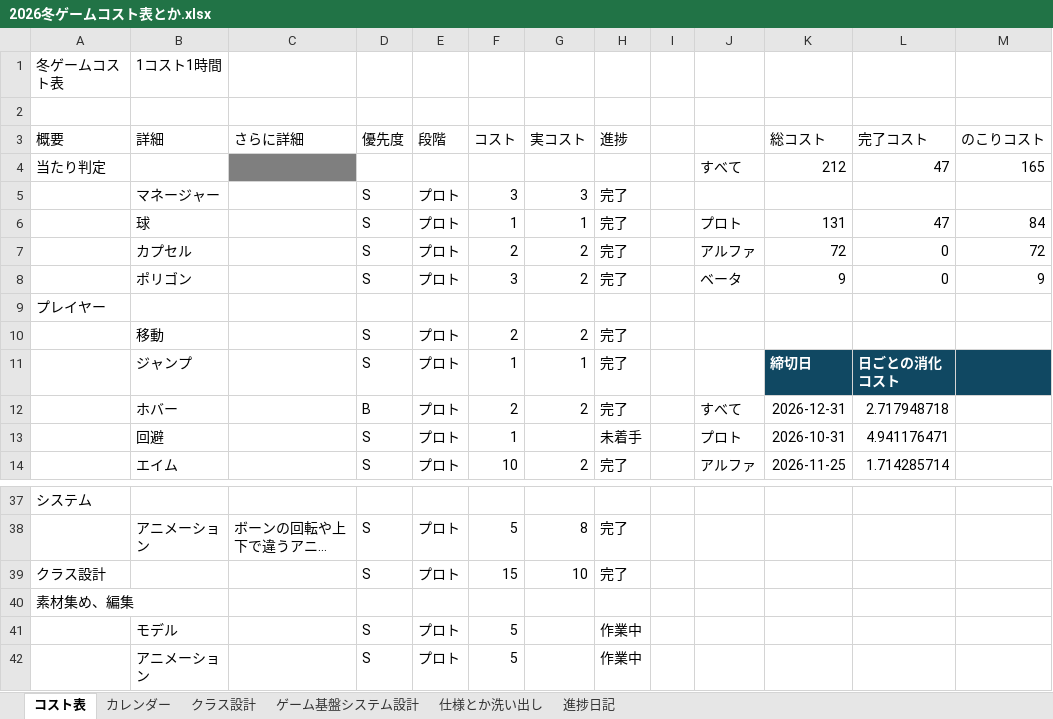
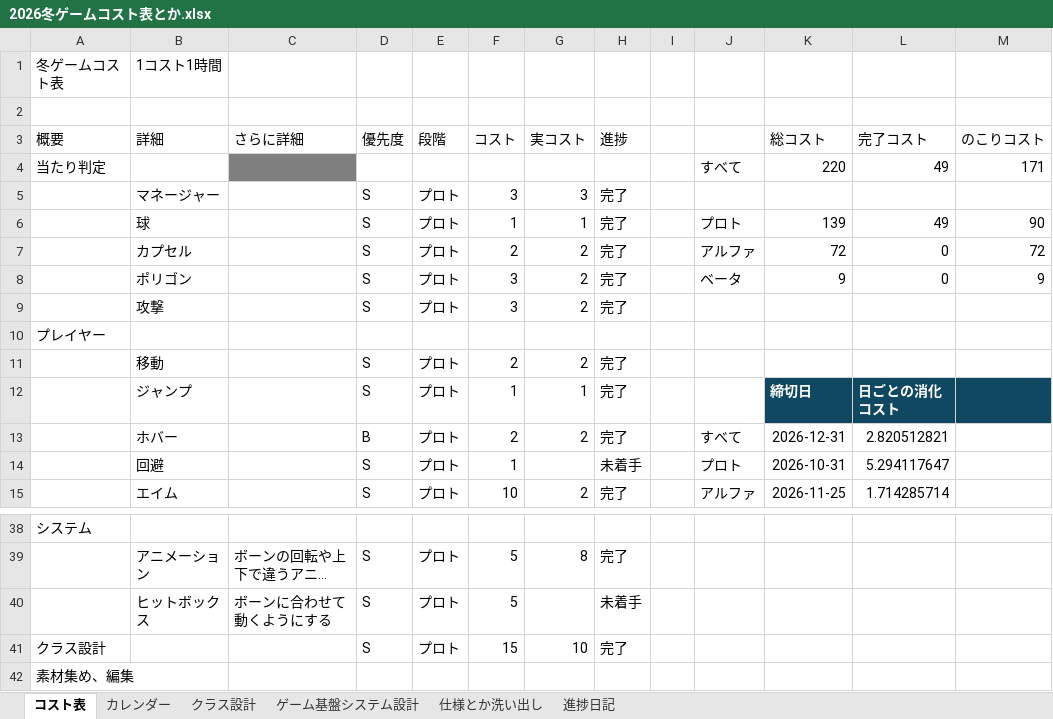
Before and after one commit to Tiger5286/WinterGame_2026, an Excel workbook: 2026冬ゲームコスト表とか.xlsx, sheet コスト表, drawn as a sheet; only a part is shown, gaps mark what is left out; the shorter side is filled out with more unchanged rows; long unchanged cells end in …; values as stored, in another font and other column widths than the file's, no borders; conditional formats not drawn; addresses are those after the commit; the diff names each change by its address in the sheet, - before the commit and + after, or states it on an @@ line.

Commit message:
Update 2026冬ゲームコスト表とか.xlsx

```diff
--- a/2026冬ゲームコスト表とか.xlsx (sheet コスト表)
+++ b/2026冬ゲームコスト表とか.xlsx (sheet コスト表)
-K4 (総コスト): 212
+K4 (総コスト): 220
-L4 (完了コスト): 47
+L4 (完了コスト): 49
-M4 (のこりコスト): 165
+M4 (のこりコスト): 171
-K6 (総コスト): 131
+K6 (総コスト): 139
-L6 (完了コスト): 47
+L6 (完了コスト): 49
-M6 (のこりコスト): 84
+M6 (のこりコスト): 90
+row 9:  | 攻撃 |  | S | プロト | 3 | 2 | 完了
-L13 (完了コスト): 2.717948718
+L13 (完了コスト): 2.820512821
-L14 (完了コスト): 4.941176471
+L14 (完了コスト): 5.294117647
+row 40:  | ヒットボックス | ボーンに合わせて動くようにする | S | プロト | 5 |  | 未着手
```
Also changed, not shown: sheet カレンダー, formulas that keep their value.
